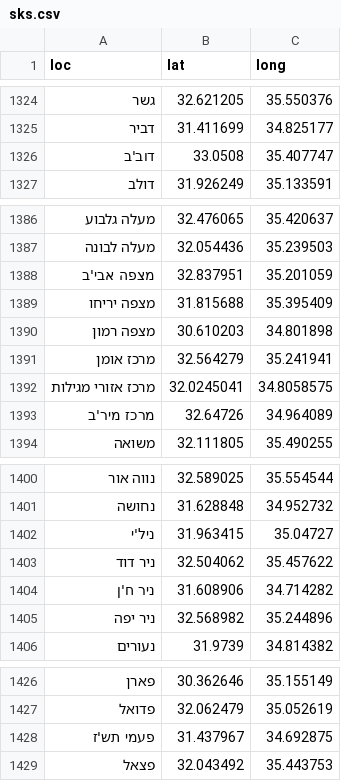
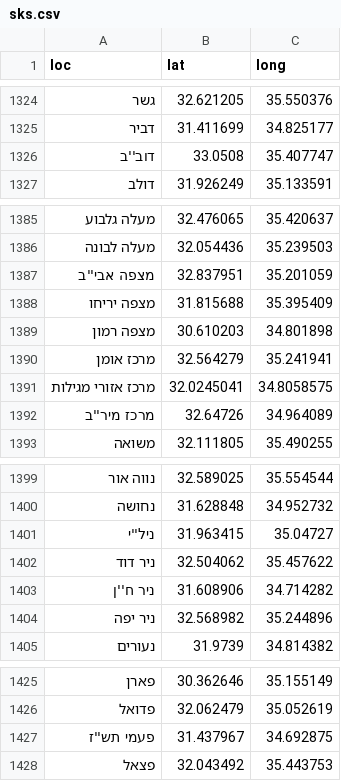
Before and after one commit to StormYoutube1/data, a CSV file: sks.csv, drawn as a sheet; only a part is shown, gaps mark what is left out; the diff covers the shown part only.

Commit message:
Update sks.csv

```diff
--- a/sks.csv
+++ b/sks.csv
@@ -1325,3 +1325,3 @@ loc,lat,long
 דביר,31.411699,34.825177
-דוב'ב,33.0508,35.407747
+דוב''ב,33.0508,35.407747
 דולב,31.926249,35.133591
@@ -1387,3 +1386,3 @@ loc,lat,long
 מעלה לבונה,32.054436,35.239503
-מצפה אבי'ב,32.837951,35.201059
+מצפה אבי''ב,32.837951,35.201059
 מצפה יריחו,31.815688,35.395409
@@ -1392,3 +1391,3 @@ loc,lat,long
 מרכז אזורי מגילות,32.0245041,34.8058575
-מרכז מיר'ב,32.64726,34.964089
+מרכז מיר''ב,32.64726,34.964089
 משואה,32.111805,35.490255
@@ -1401,5 +1400,5 @@ loc,lat,long
 נחושה,31.628848,34.952732
-ניל'י,31.963415,35.04727
+ניל''י,31.963415,35.04727
 ניר דוד,32.504062,35.457622
-ניר ח'ן,31.608906,34.714282
+ניר ח''ן,31.608906,34.714282
 ניר יפה,32.568982,35.244896
@@ -1427,3 +1426,3 @@ loc,lat,long
 פדואל,32.062479,35.052619
-פעמי תש'ז,31.437967,34.692875
+פעמי תש''ז,31.437967,34.692875
 פצאל,32.043492,35.443753
```
Also changed, not shown: 2 removed rows and 9 edited cells elsewhere in this file.
